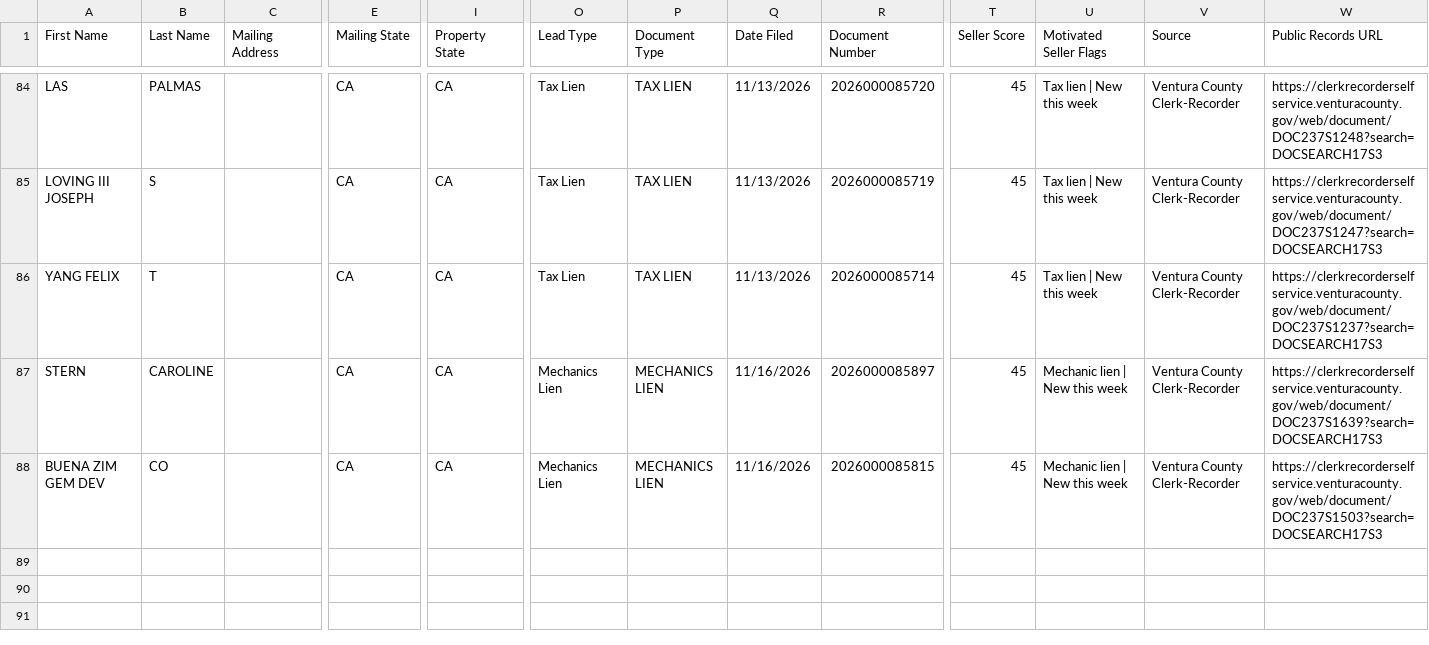
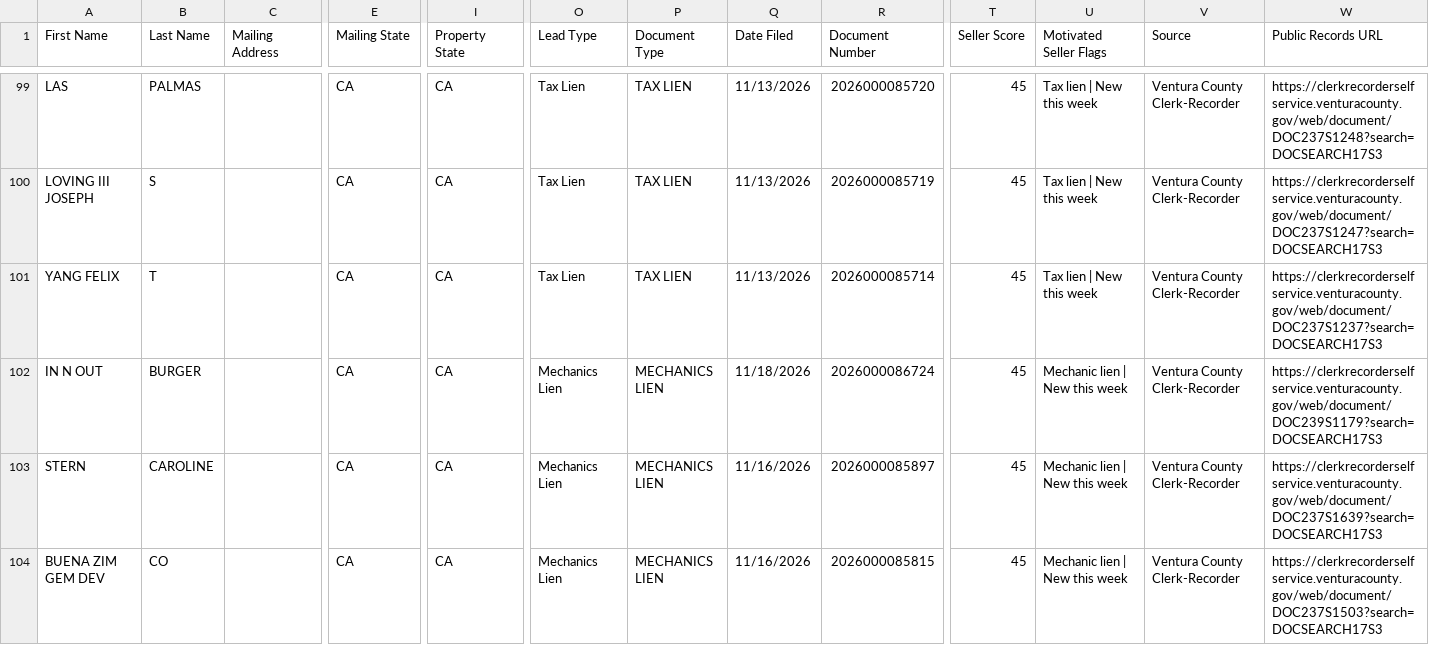
Before and after one commit to GarettME/Ventura-County_Intel, a CSV file: data/ghl_export.csv, drawn as a sheet; only a part is shown, gaps mark what is left out; rows hold the shown columns only; the diff covers the shown part only; the diff names each change by its address in the sheet, - before the commit and + after, or states it on an @@ line.

```diff
--- a/data/ghl_export.csv
+++ b/data/ghl_export.csv
+row 102: IN N OUT | BURGER |  | CA | CA | Mechanics Lien | MECHANICS LIEN | 11/18/2026 | 2026000086724 | 45 | Mechanic lien | New this week | Ventura County Clerk-Recorder | https://clerkrecorderselfservice.venturacounty.gov/web/document/DOC239S1179?search=DOCSEARCH17S3
```
Also changed, not shown: 15 added rows and 6 edited cells elsewhere in this file, 2 other files.
